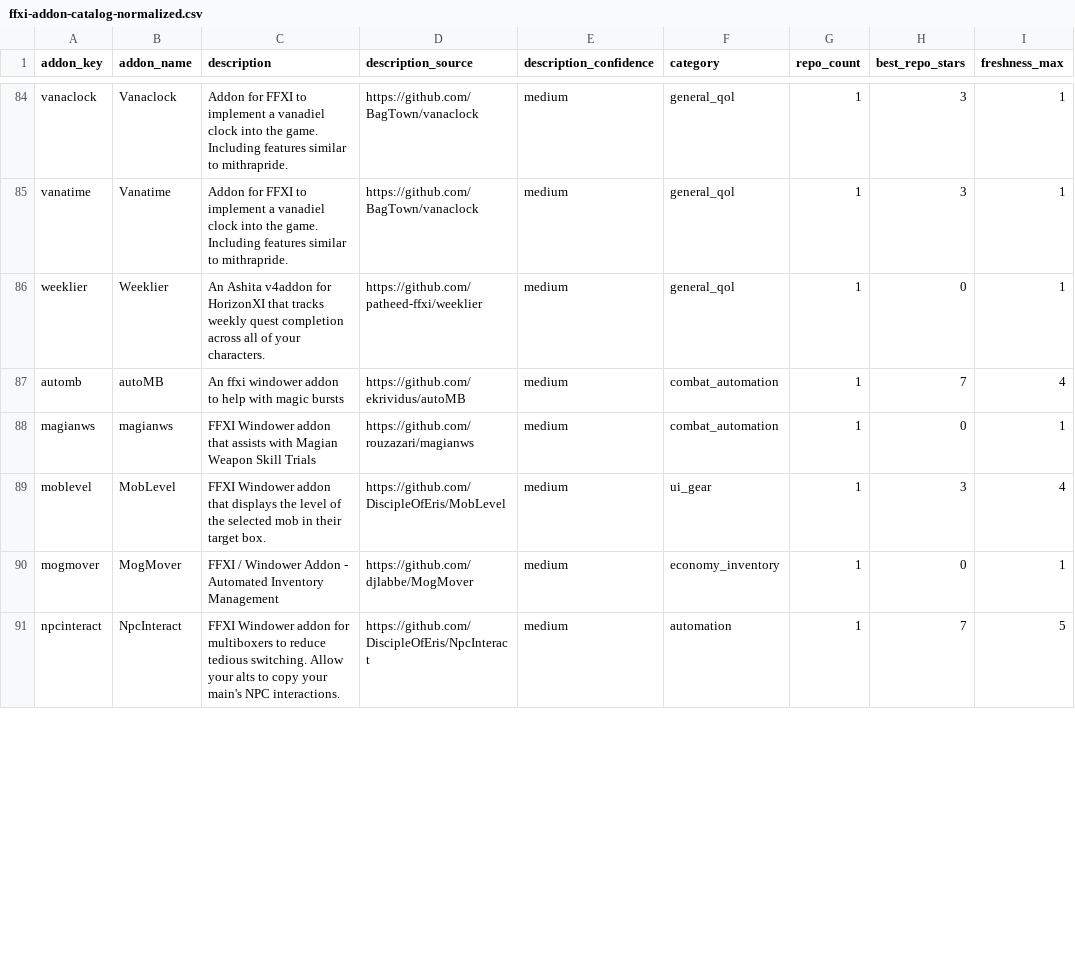
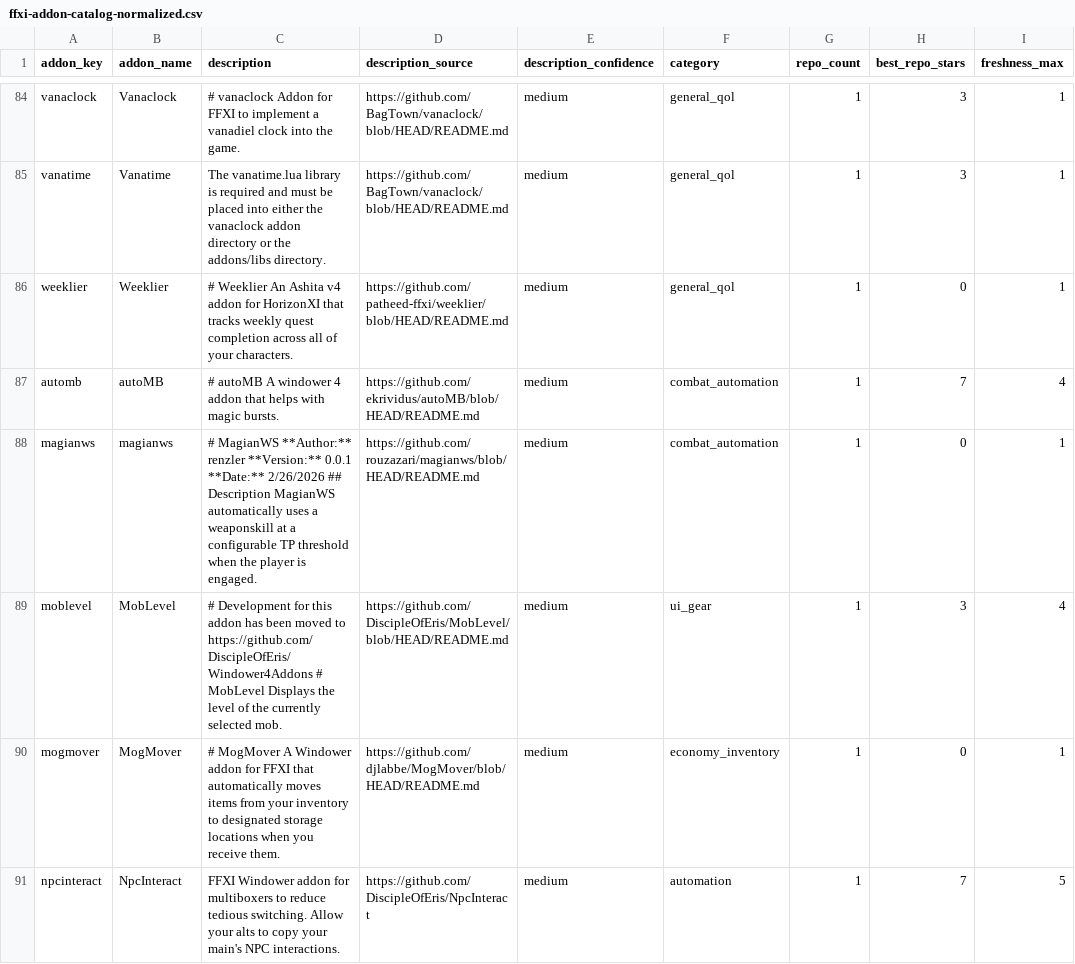
Before and after one commit to MrBoostie/ffxi-addon-landscape, a CSV file: ffxi-addon-catalog-normalized.csv, drawn as a sheet; only a part is shown, gaps mark what is left out; the diff covers the shown part only; the diff names each change by its address in the sheet, - before the commit and + after, or states it on an @@ line.

Commit message:
chore(catalog): hourly description refinement chunk

```diff
--- a/ffxi-addon-catalog-normalized.csv
+++ b/ffxi-addon-catalog-normalized.csv
-C84 (description): Addon for FFXI to implement a vanadiel clock into the game. Including features similar to mithrapride.
+C84 (description): # vanaclock Addon for FFXI to implement a vanadiel clock into the game.
-D84:D85 (description_source): https://github.com/BagTown/vanaclock
+D84:D85 (description_source): https://github.com/BagTown/vanaclock/blob/HEAD/README.md
-C85 (description): Addon for FFXI to implement a vanadiel clock into the game. Including features similar to mithrapride.
+C85 (description): The vanatime.lua library is required and must be placed into either the vanaclock addon directory or the addons/libs directory.
-C86 (description): An Ashita v4addon for HorizonXI…
+C86 (description): # Weeklier An Ashita v4 addon for HorizonXI…
-D86 (description_source): https://github.com/patheed-ffxi/weeklier
+D86 (description_source): https://github.com/patheed-ffxi/weeklier/blob/HEAD/README.md
-C87 (description): An ffxi windower addon to help with magic bursts
+C87 (description): # autoMB A windower 4 addon that helps with magic bursts.
-D87 (description_source): https://github.com/ekrividus/autoMB
+D87 (description_source): https://github.com/ekrividus/autoMB/blob/HEAD/README.md
-C88 (description): FFXI Windower addon that assists with Magian Weapon Skill Trials
+C88 (description): # MagianWS **Author:** renzler **Version:** 0.0.1 **Date:** 2/26/2026 ## Description MagianWS automatically uses a weaponskill at a configurable TP threshold when the player is engaged.
-D88 (description_source): https://github.com/rouzazari/magianws
+D88 (description_source): https://github.com/rouzazari/magianws/blob/HEAD/README.md
-C89 (description): FFXI Windower addon that displays the level of the selected mob in their target box.
+C89 (description): # Development for this addon has been moved to https://github.com/DiscipleOfEris/Windower4Addons # MobLevel Displays the level of the currently selected mob.
-D89 (description_source): https://github.com/DiscipleOfEris/MobLevel
+D89 (description_source): https://github.com/DiscipleOfEris/MobLevel/blob/HEAD/README.md
-C90 (description): FFXI / Windower Addon - Automated Inventory Management
+C90 (description): # MogMover A Windower addon for FFXI that automatically moves items from your inventory to designated storage locations when you receive them.
-D90 (description_source): https://github.com/djlabbe/MogMover
+D90 (description_source): https://github.com/djlabbe/MogMover/blob/HEAD/README.md
```
Also changed, not shown: 43 edited cells elsewhere in this file, 1 other file.
